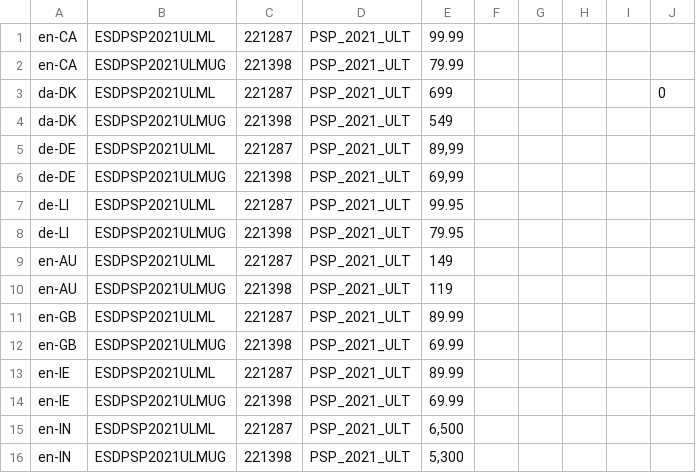
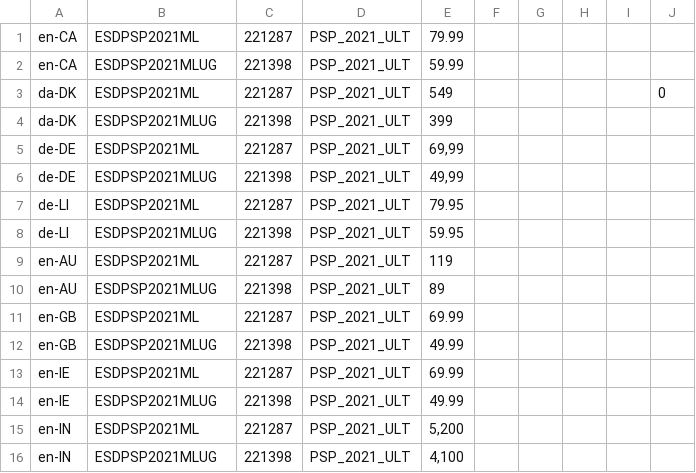
Before and after one commit to amy20261/Corel_AWS, a CSV file: Global_Variable/Data/PSP_SRP.csv, drawn as a sheet; only a part is shown; the diff covers the shown part only.

```diff
--- a/Global_Variable/Data/PSP_SRP.csv
+++ b/Global_Variable/Data/PSP_SRP.csv
@@ -1,16 +1,16 @@
-en-CA;ESDPSP2021ULML;221287;PSP_2021_ULT;99.99;;;;;
-en-CA;ESDPSP2021ULMUG;221398;PSP_2021_ULT;79.99;;;;;
-da-DK;ESDPSP2021ULML;221287;PSP_2021_ULT;699;;;;;0
-da-DK;ESDPSP2021ULMUG;221398;PSP_2021_ULT;549;;;;;
-de-DE;ESDPSP2021ULML;221287;PSP_2021_ULT;89,99;;;;;
-de-DE;ESDPSP2021ULMUG;221398;PSP_2021_ULT;69,99;;;;;
-de-LI;ESDPSP2021ULML;221287;PSP_2021_ULT;99.95;;;;;
-de-LI;ESDPSP2021ULMUG;221398;PSP_2021_ULT;79.95;;;;;
-en-AU;ESDPSP2021ULML;221287;PSP_2021_ULT;149;;;;;
-en-AU;ESDPSP2021ULMUG;221398;PSP_2021_ULT;119;;;;;
-en-GB;ESDPSP2021ULML;221287;PSP_2021_ULT;89.99;;;;;
-en-GB;ESDPSP2021ULMUG;221398;PSP_2021_ULT;69.99;;;;;
-en-IE;ESDPSP2021ULML;221287;PSP_2021_ULT;89.99;;;;;
-en-IE;ESDPSP2021ULMUG;221398;PSP_2021_ULT;69.99;;;;;
-en-IN;ESDPSP2021ULML;221287;PSP_2021_ULT;6,500;;;;;
-en-IN;ESDPSP2021ULMUG;221398;PSP_2021_ULT;5,300;;;;;
+en-CA;ESDPSP2021ML;221287;PSP_2021_ULT;79.99;;;;;
+en-CA;ESDPSP2021MLUG;221398;PSP_2021_ULT;59.99;;;;;
+da-DK;ESDPSP2021ML;221287;PSP_2021_ULT;549;;;;;0
+da-DK;ESDPSP2021MLUG;221398;PSP_2021_ULT;399;;;;;
+de-DE;ESDPSP2021ML;221287;PSP_2021_ULT;69,99;;;;;
+de-DE;ESDPSP2021MLUG;221398;PSP_2021_ULT;49,99;;;;;
+de-LI;ESDPSP2021ML;221287;PSP_2021_ULT;79.95;;;;;
+de-LI;ESDPSP2021MLUG;221398;PSP_2021_ULT;59.95;;;;;
+en-AU;ESDPSP2021ML;221287;PSP_2021_ULT;119;;;;;
+en-AU;ESDPSP2021MLUG;221398;PSP_2021_ULT;89;;;;;
+en-GB;ESDPSP2021ML;221287;PSP_2021_ULT;69.99;;;;;
+en-GB;ESDPSP2021MLUG;221398;PSP_2021_ULT;49.99;;;;;
+en-IE;ESDPSP2021ML;221287;PSP_2021_ULT;69.99;;;;;
+en-IE;ESDPSP2021MLUG;221398;PSP_2021_ULT;49.99;;;;;
+en-IN;ESDPSP2021ML;221287;PSP_2021_ULT;5,200;;;;;
+en-IN;ESDPSP2021MLUG;221398;PSP_2021_ULT;4,100;;;;;
```
Also changed, not shown: 80 edited cells elsewhere in this file, Global_Variable/Data/PVBU_SRP.csv, Global_Variable/Data/PVB_SRP.csv, 5 other files.
